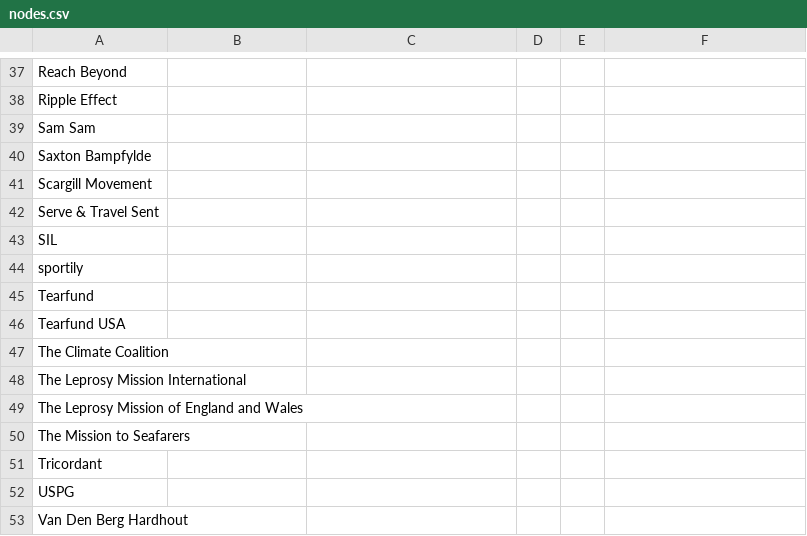
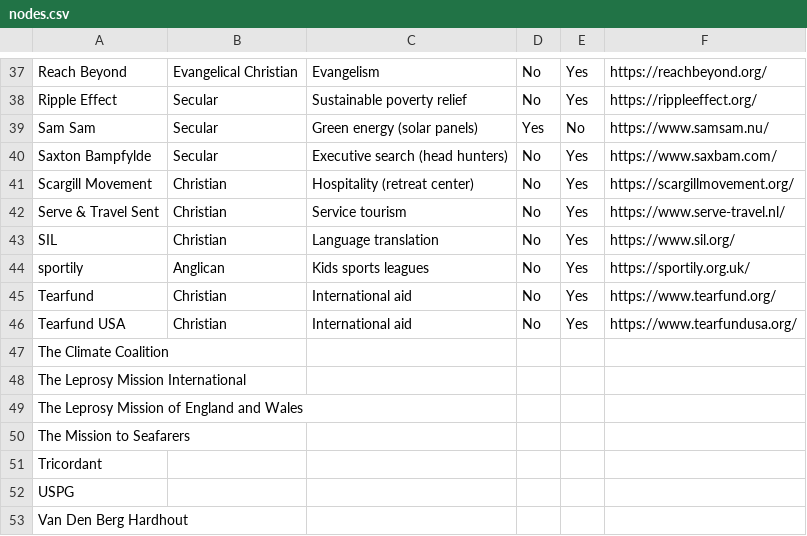
Before and after one commit to urban-stack/climate-networking, a CSV file: pilot-data/nodes.csv, drawn as a sheet; only a part is shown, gaps mark what is left out; the diff covers the shown part only; the diff names each change by its address in the sheet, - before the commit and + after, or states it on an @@ line.

```diff
--- a/pilot-data/nodes.csv
+++ b/pilot-data/nodes.csv
-B37: (empty)
+B37: Evangelical Christian
-C37: (empty)
+C37: Evangelism
-D37:D38: (empty)
+D37:D38: No
-E37:E38: (empty)
+E37:E38: Yes
-F37: (empty)
+F37: https://reachbeyond.org/
-B38:B40: (empty)
+B38:B40: Secular
-C38: (empty)
+C38: Sustainable poverty relief
-F38: (empty)
+F38: https://rippleeffect.org/
-C39: (empty)
+C39: Green energy (solar panels)
-D39: (empty)
+D39: Yes
-E39: (empty)
+E39: No
-F39: (empty)
+F39: https://www.samsam.nu/
-C40: (empty)
+C40: Executive search (head hunters)
-D40:D46: (empty)
+D40:D46: No
-E40:E46: (empty)
+E40:E46: Yes
-F40: (empty)
+F40: https://www.saxbam.com/
-B41:B43: (empty)
+B41:B43: Christian
-C41: (empty)
+C41: Hospitality (retreat center)
-F41: (empty)
+F41: https://scargillmovement.org/
-C42: (empty)
+C42: Service tourism
-F42: (empty)
+F42: https://www.serve-travel.nl/
-C43: (empty)
+C43: Language translation
-F43: (empty)
+F43: https://www.sil.org/
-B44: (empty)
+B44: Anglican
-C44: (empty)
+C44: Kids sports leagues
-F44: (empty)
+F44: https://sportily.org.uk/
-B45:B46: (empty)
+B45:B46: Christian
-C45:C46: (empty)
+C45:C46: International aid
-F45: (empty)
+F45: https://www.tearfund.org/
-F46: (empty)
+F46: https://www.tearfundusa.org/
```
Also changed, not shown: 3 added rows, 3 removed rows and 30 edited cells elsewhere in this file, pilot-data/links.csv.
